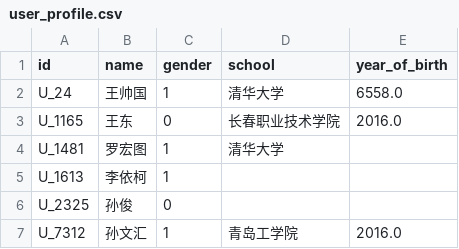
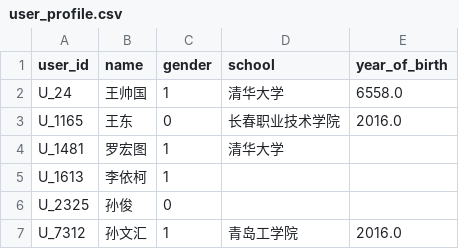
Before and after one commit to dsz532/exeGen, a CSV file: subject_data(1)/user_profile.csv, drawn as a sheet; only a part is shown.

```diff
--- a/subject_data(1)/user_profile.csv
+++ b/subject_data(1)/user_profile.csv
@@ -1,2 +1,2 @@
-id,name,gender,school,year_of_birth
+user_id,name,gender,school,year_of_birth
 U_24,王帅国,1,清华大学,6558.0
```
Also changed, not shown: 6 other files.
